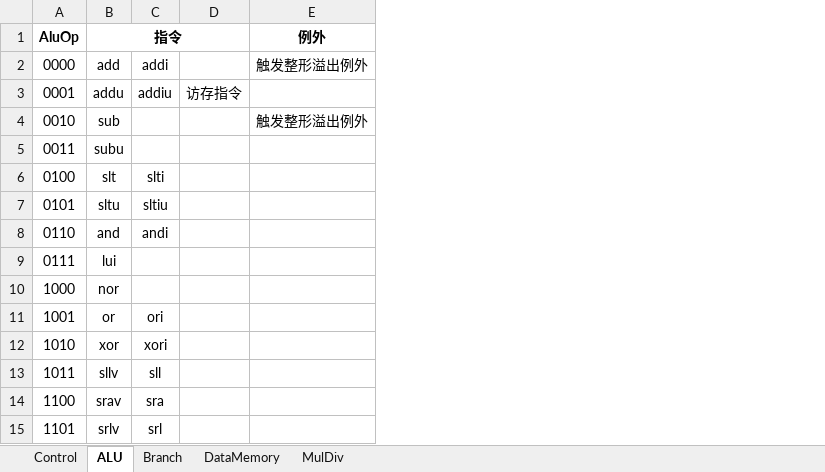
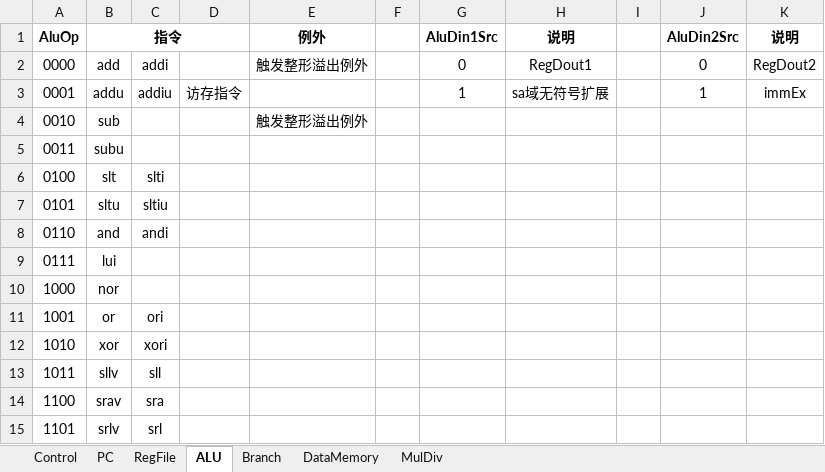
Before and after one commit to ClubieDong/MIPS-CPU, an Excel workbook: 真值表.xlsx, sheet ALU, drawn as a sheet; values as stored, in another font and other column widths than the file's, no borders; the diff names each change by its address in the sheet, - before the commit and + after, or states it on an @@ line.

```diff
--- a/真值表.xlsx (sheet ALU)
+++ b/真值表.xlsx (sheet ALU)
+sheet tab: PC
+sheet tab: RegFile
+column F, empty
+column G (AluDin1Src), rows 2-3: 0 | 1
+column H (说明), rows 2-3: RegDout1 | sa域无符号扩展
+column I, empty
+column J (AluDin2Src), rows 2-3: 0 | 1
+column K (说明), rows 2-3: RegDout2 | immEx
```
Also changed, not shown: sheet Control, 3 other files.
